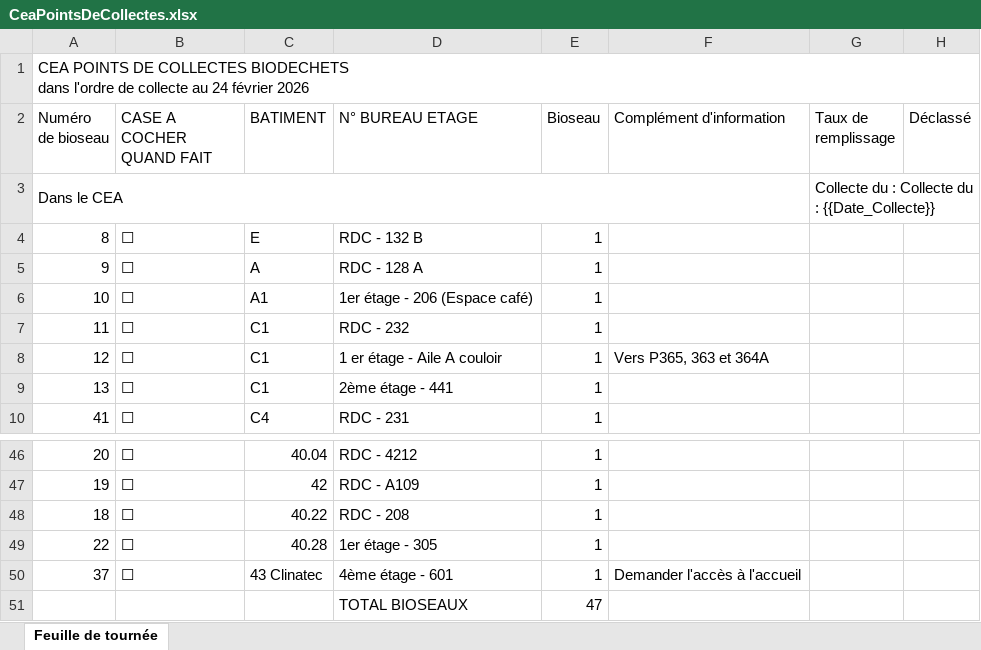
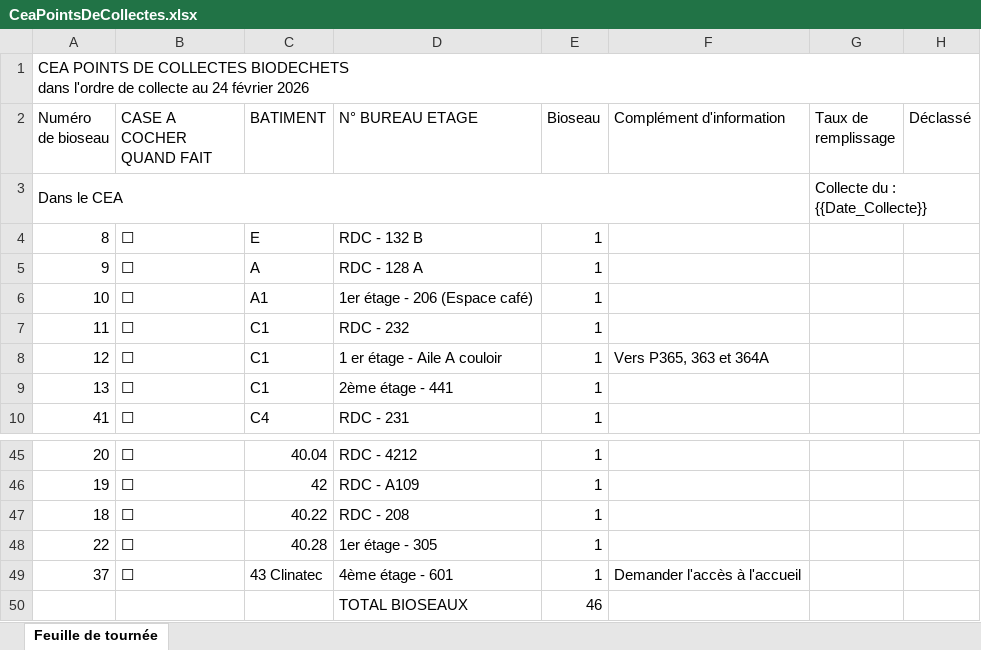
Before and after one commit to Alexbcda/ConventionDeNommage, an Excel workbook: templates/CeaPointsDeCollectes.xlsx, sheet Feuille de tournée, drawn as a sheet; only a part is shown, gaps mark what is left out; values as stored, in another font and other column widths than the file's, no cell formats; charts and pictures not drawn; addresses are those after the commit; the diff names each change by its address in the sheet, - before the commit and + after, or states it on an @@ line.

```diff
--- a/templates/CeaPointsDeCollectes.xlsx (sheet Feuille de tournée)
+++ b/templates/CeaPointsDeCollectes.xlsx (sheet Feuille de tournée)
-G3 (Taux de remplissage): Collecte du : Collecte du : {{Date_Collecte}}
+G3 (Taux de remplissage): Collecte du : {{Date_Collecte}}
-E50 (Bioseau): 47
+E50 (Bioseau): 46
```
Also changed, not shown: cell formats, hidden cells, charts or pictures, templates/BilanDeCollecte.xlsx.
